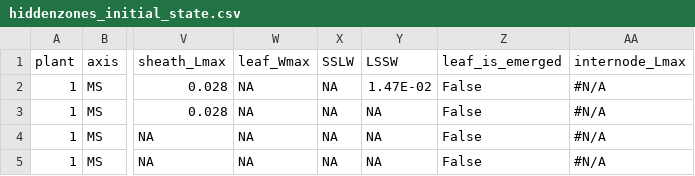
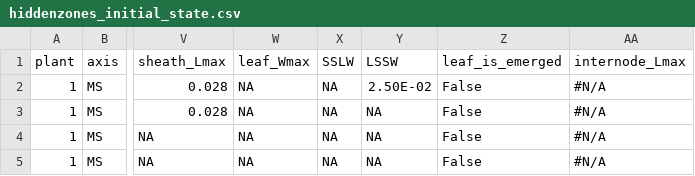
Before and after one commit to rbarillot/fspm-wheat, a CSV file: example/emergence/inputs/hiddenzones_initial_state.csv, drawn as a sheet; only a part is shown, gaps mark what is left out; the diff names each change by its address in the sheet, - before the commit and + after, or states it on an @@ line.

```diff
--- a/example/emergence/inputs/hiddenzones_initial_state.csv
+++ b/example/emergence/inputs/hiddenzones_initial_state.csv
-Y2 (LSSW): 1.47E-02
+Y2 (LSSW): 2.50E-02
```
Also changed, not shown: 5 other files.
